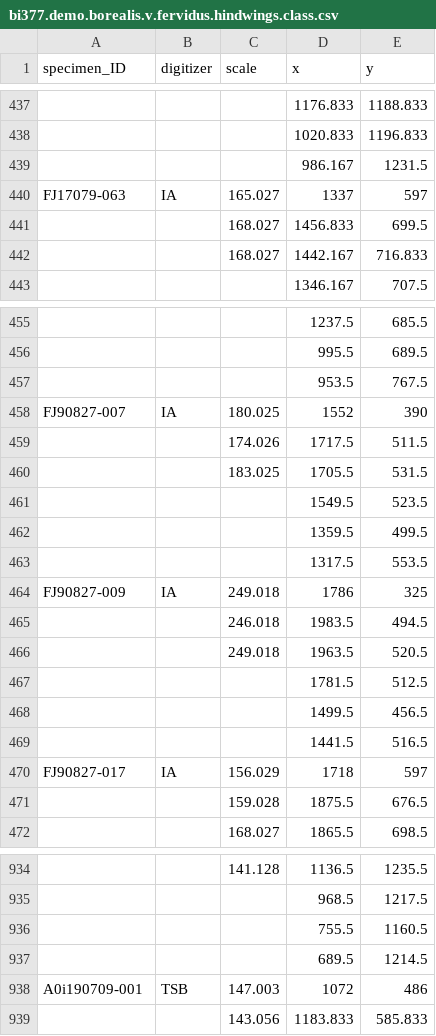
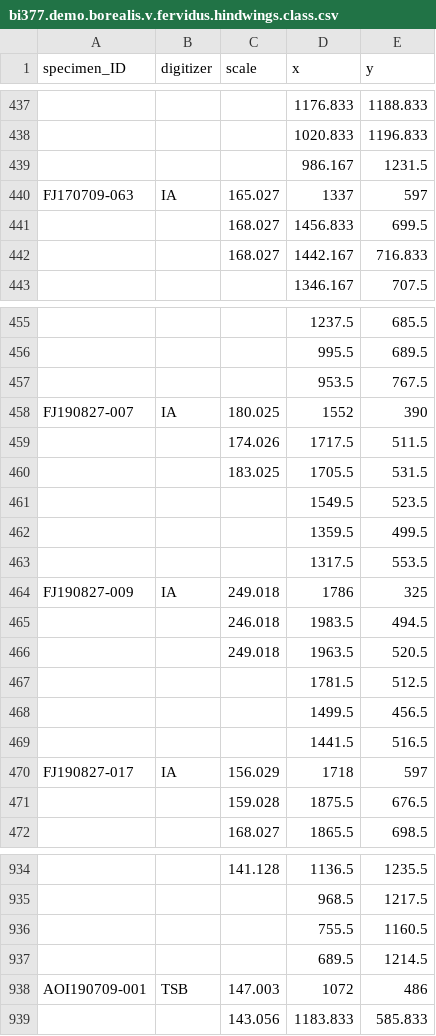
Before and after one commit to aphanotus/openEd, a CSV file: BI377.morphometry/class5.Oct7/bi377.demo.borealis.v.fervidus.hindwings.class.csv, drawn as a sheet; only a part is shown, gaps mark what is left out; the diff covers the shown part only; the diff names each change by its address in the sheet, - before the commit and + after, or states it on an @@ line.

Commit message:
Data curation

```diff
--- a/BI377.morphometry/class5.Oct7/bi377.demo.borealis.v.fervidus.hindwings.class.csv
+++ b/BI377.morphometry/class5.Oct7/bi377.demo.borealis.v.fervidus.hindwings.class.csv
-A440 (specimen_ID): FJ17079-063
+A440 (specimen_ID): FJ170709-063
-A458 (specimen_ID): FJ90827-007
+A458 (specimen_ID): FJ190827-007
-A464 (specimen_ID): FJ90827-009
+A464 (specimen_ID): FJ190827-009
-A470 (specimen_ID): FJ90827-017
+A470 (specimen_ID): FJ190827-017
-A938 (specimen_ID): A0i190709-001
+A938 (specimen_ID): AOI190709-001
```
Also changed, not shown: 1 edited cell elsewhere in this file, BI377.morphometry/class5.Oct7/bi377.demo.borealis.v.fervidus.forewings.class.csv.
